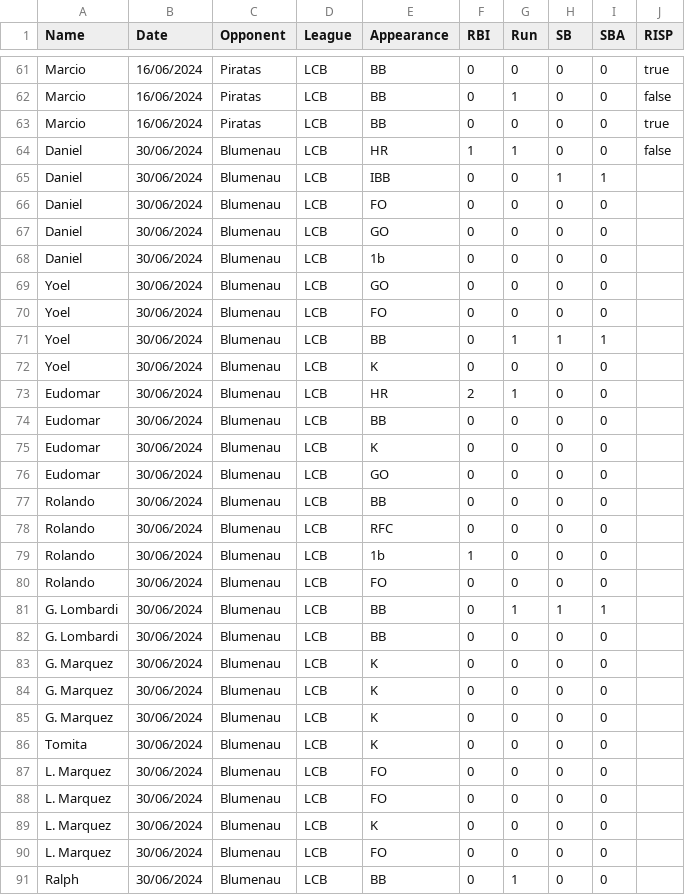
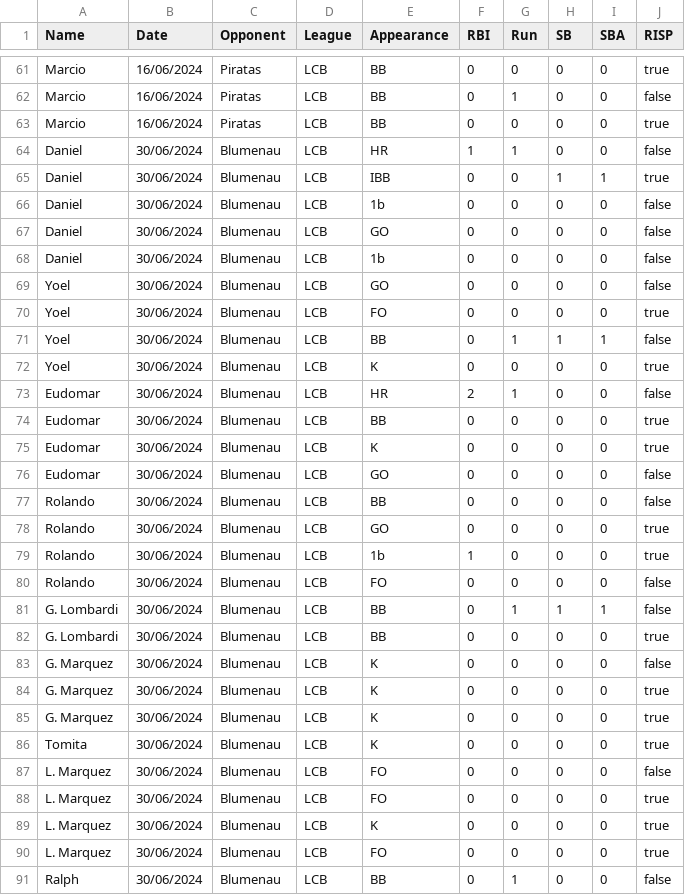
Before and after one commit to lombardi-g/Ichiban_stats, a CSV file: appearances.csv, drawn as a sheet; only a part is shown, gaps mark what is left out; the diff covers the shown part only.

Commit message:
RISP semifinal game

```diff
--- a/appearances.csv
+++ b/appearances.csv
@@ -64,28 +64,28 @@ Marcio;16/06/2024;Piratas;LCB;BB;0;0;0;0;true
 Daniel;30/06/2024;Blumenau;LCB;HR;1;1;0;0;false
-Daniel;30/06/2024;Blumenau;LCB;IBB;0;0;1;1;
-Daniel;30/06/2024;Blumenau;LCB;FO;0;0;0;0;
-Daniel;30/06/2024;Blumenau;LCB;GO;0;0;0;0;
-Daniel;30/06/2024;Blumenau;LCB;1b;0;0;0;0;
-Yoel;30/06/2024;Blumenau;LCB;GO;0;0;0;0;
-Yoel;30/06/2024;Blumenau;LCB;FO;0;0;0;0;
-Yoel;30/06/2024;Blumenau;LCB;BB;0;1;1;1;
-Yoel;30/06/2024;Blumenau;LCB;K;0;0;0;0;
-Eudomar;30/06/2024;Blumenau;LCB;HR;2;1;0;0;
-Eudomar;30/06/2024;Blumenau;LCB;BB;0;0;0;0;
-Eudomar;30/06/2024;Blumenau;LCB;K;0;0;0;0;
-Eudomar;30/06/2024;Blumenau;LCB;GO;0;0;0;0;
-Rolando;30/06/2024;Blumenau;LCB;BB;0;0;0;0;
-Rolando;30/06/2024;Blumenau;LCB;RFC;0;0;0;0;
-Rolando;30/06/2024;Blumenau;LCB;1b;1;0;0;0;
-Rolando;30/06/2024;Blumenau;LCB;FO;0;0;0;0;
-G. Lombardi;30/06/2024;Blumenau;LCB;BB;0;1;1;1;
-G. Lombardi;30/06/2024;Blumenau;LCB;BB;0;0;0;0;
-G. Marquez;30/06/2024;Blumenau;LCB;K;0;0;0;0;
-G. Marquez;30/06/2024;Blumenau;LCB;K;0;0;0;0;
-G. Marquez;30/06/2024;Blumenau;LCB;K;0;0;0;0;
-Tomita;30/06/2024;Blumenau;LCB;K;0;0;0;0;
-L. Marquez;30/06/2024;Blumenau;LCB;FO;0;0;0;0;
-L. Marquez;30/06/2024;Blumenau;LCB;FO;0;0;0;0;
-L. Marquez;30/06/2024;Blumenau;LCB;K;0;0;0;0;
-L. Marquez;30/06/2024;Blumenau;LCB;FO;0;0;0;0;
-Ralph;30/06/2024;Blumenau;LCB;BB;0;1;0;0;
+Daniel;30/06/2024;Blumenau;LCB;IBB;0;0;1;1;true
+Daniel;30/06/2024;Blumenau;LCB;1b;0;0;0;0;false
+Daniel;30/06/2024;Blumenau;LCB;GO;0;0;0;0;false
+Daniel;30/06/2024;Blumenau;LCB;1b;0;0;0;0;false
+Yoel;30/06/2024;Blumenau;LCB;GO;0;0;0;0;false
+Yoel;30/06/2024;Blumenau;LCB;FO;0;0;0;0;true
+Yoel;30/06/2024;Blumenau;LCB;BB;0;1;1;1;false
+Yoel;30/06/2024;Blumenau;LCB;K;0;0;0;0;true
+Eudomar;30/06/2024;Blumenau;LCB;HR;2;1;0;0;false
+Eudomar;30/06/2024;Blumenau;LCB;BB;0;0;0;0;true
+Eudomar;30/06/2024;Blumenau;LCB;K;0;0;0;0;true
+Eudomar;30/06/2024;Blumenau;LCB;GO;0;0;0;0;false
+Rolando;30/06/2024;Blumenau;LCB;BB;0;0;0;0;false
+Rolando;30/06/2024;Blumenau;LCB;GO;0;0;0;0;true
+Rolando;30/06/2024;Blumenau;LCB;1b;1;0;0;0;true
+Rolando;30/06/2024;Blumenau;LCB;FO;0;0;0;0;false
+G. Lombardi;30/06/2024;Blumenau;LCB;BB;0;1;1;1;false
+G. Lombardi;30/06/2024;Blumenau;LCB;BB;0;0;0;0;true
+G. Marquez;30/06/2024;Blumenau;LCB;K;0;0;0;0;false
+G. Marquez;30/06/2024;Blumenau;LCB;K;0;0;0;0;true
+G. Marquez;30/06/2024;Blumenau;LCB;K;0;0;0;0;true
+Tomita;30/06/2024;Blumenau;LCB;K;0;0;0;0;true
+L. Marquez;30/06/2024;Blumenau;LCB;FO;0;0;0;0;false
+L. Marquez;30/06/2024;Blumenau;LCB;FO;0;0;0;0;true
+L. Marquez;30/06/2024;Blumenau;LCB;K;0;0;0;0;true
+L. Marquez;30/06/2024;Blumenau;LCB;FO;0;0;0;0;true
+Ralph;30/06/2024;Blumenau;LCB;BB;0;1;0;0;false
```
Also changed, not shown: 12 edited cells elsewhere in this file.
